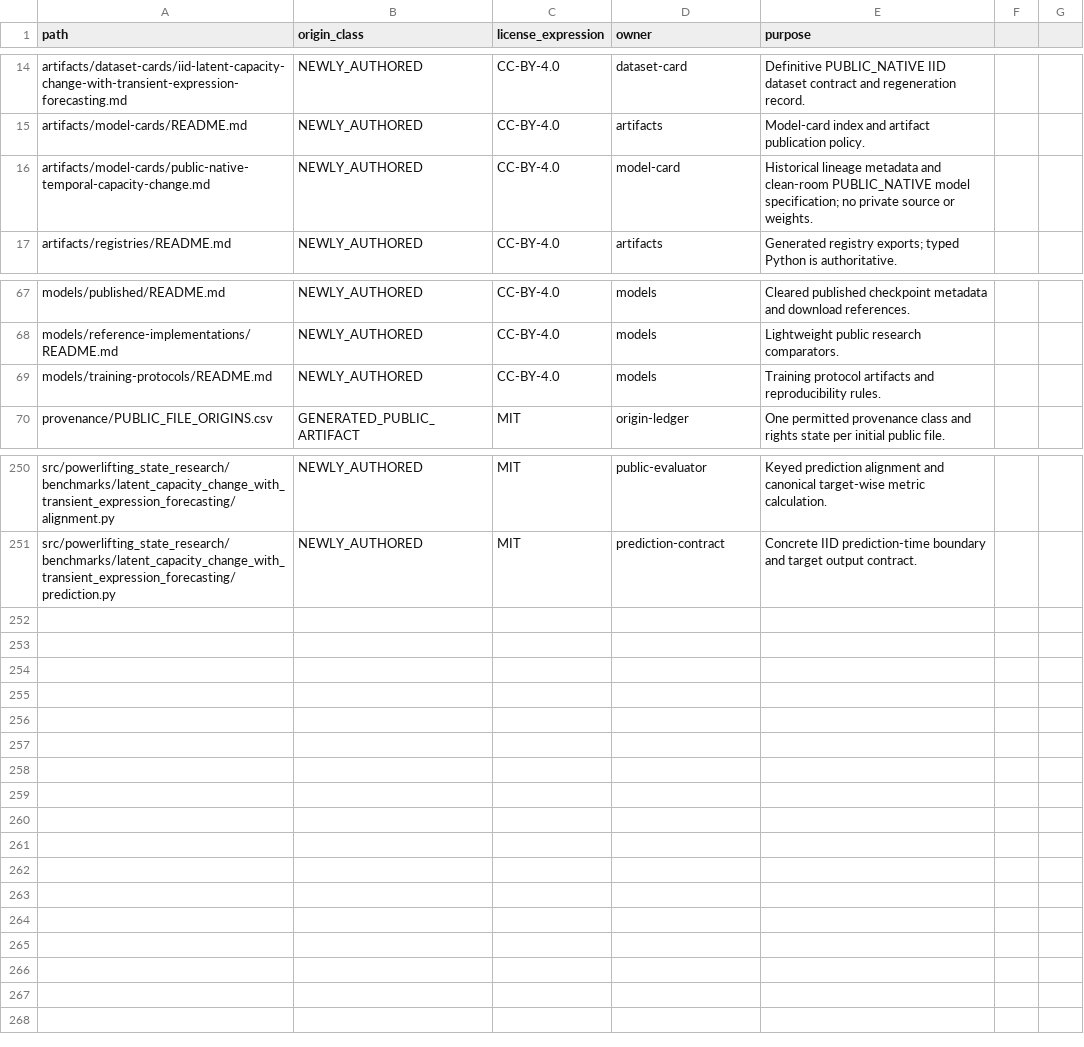
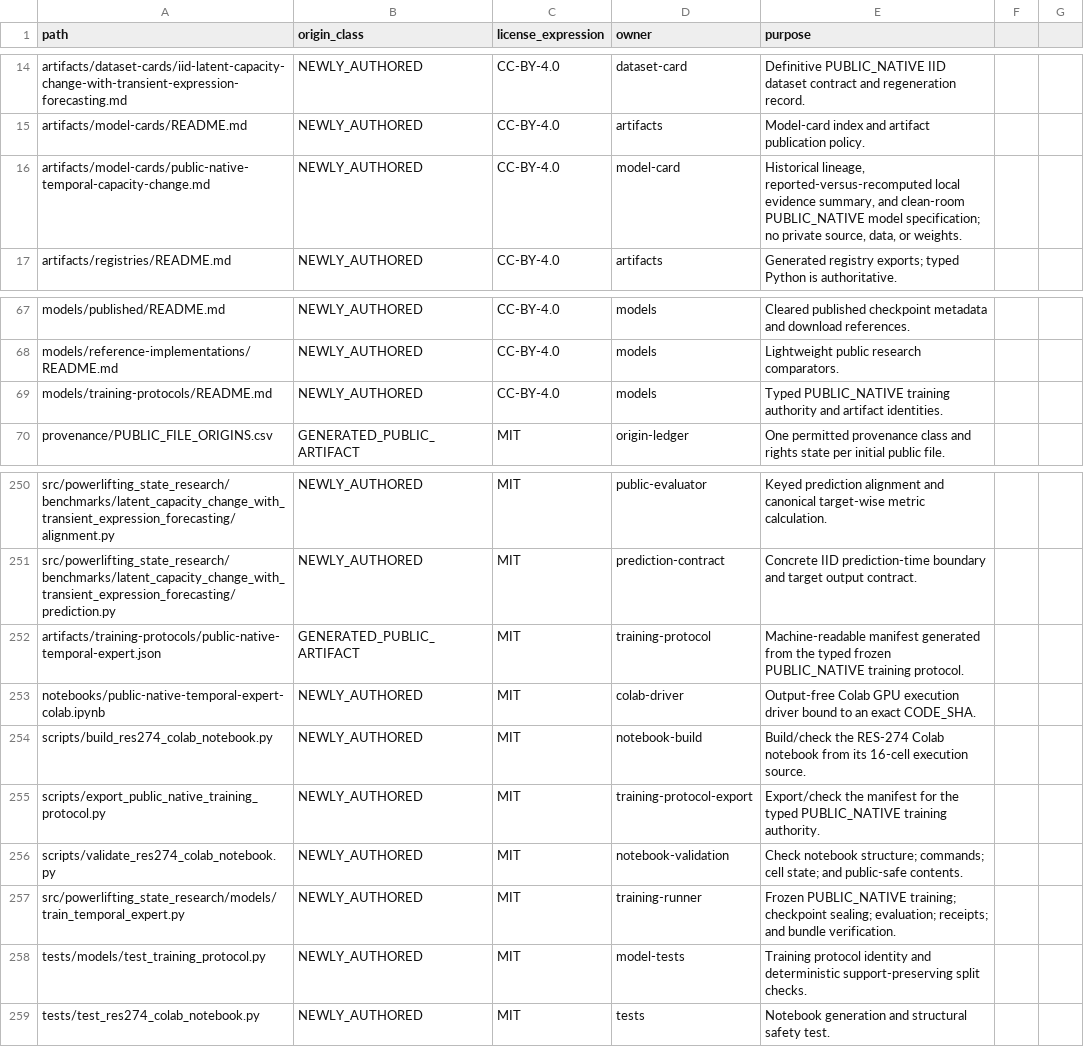
Before and after one commit to Litju/powerlifting-state-research, a CSV file: provenance/PUBLIC_FILE_ORIGINS.csv, drawn as a sheet; only a part is shown, gaps mark what is left out.

Commit message:
Prepare RES-274 Gate A Colab training workflow (#11)

```diff
--- a/provenance/PUBLIC_FILE_ORIGINS.csv
+++ b/provenance/PUBLIC_FILE_ORIGINS.csv
@@ -15,3 +15,3 @@ artifacts/dataset-cards/iid-latent-capacity-change-with-transient-expression-for
 artifacts/model-cards/README.md,NEWLY_AUTHORED,CC-BY-4.0,artifacts,Model-card index and artifact publication policy.
-artifacts/model-cards/public-native-temporal-capacity-change.md,NEWLY_AUTHORED,CC-BY-4.0,model-card,"Historical lineage metadata and clean-room PUBLIC_NATIVE model specification; no private source or weights."
+artifacts/model-cards/public-native-temporal-capacity-change.md,NEWLY_AUTHORED,CC-BY-4.0,model-card,"Historical lineage, reported-versus-recomputed local evidence summary, and clean-room PUBLIC_NATIVE model specification; no private source, data, or weights."
 artifacts/registries/README.md,NEWLY_AUTHORED,CC-BY-4.0,artifacts,Generated registry exports; typed Python is authoritative.
@@ -68,3 +68,3 @@ models/published/README.md,NEWLY_AUTHORED,CC-BY-4.0,models,Cleared published che
 models/reference-implementations/README.md,NEWLY_AUTHORED,CC-BY-4.0,models,Lightweight public research comparators.
-models/training-protocols/README.md,NEWLY_AUTHORED,CC-BY-4.0,models,Training protocol artifacts and reproducibility rules.
+models/training-protocols/README.md,NEWLY_AUTHORED,CC-BY-4.0,models,Typed PUBLIC_NATIVE training authority and artifact identities.
 provenance/PUBLIC_FILE_ORIGINS.csv,GENERATED_PUBLIC_ARTIFACT,MIT,origin-ledger,One permitted provenance class and rights state per initial public file.
@@ -251 +251,9 @@ src/powerlifting_state_research/benchmarks/latent_capacity_change_with_transient
 src/powerlifting_state_research/benchmarks/latent_capacity_change_with_transient_expression_forecasting/prediction.py,NEWLY_AUTHORED,MIT,prediction-contract,"Concrete IID prediction-time boundary and target output contract."
+artifacts/training-protocols/public-native-temporal-expert.json,GENERATED_PUBLIC_ARTIFACT,MIT,training-protocol,Machine-readable manifest generated from the typed frozen PUBLIC_NATIVE training protocol.
+notebooks/public-native-temporal-expert-colab.ipynb,NEWLY_AUTHORED,MIT,colab-driver,Output-free Colab GPU execution driver bound to an exact CODE_SHA.
+scripts/build_res274_colab_notebook.py,NEWLY_AUTHORED,MIT,notebook-build,Build/check the RES-274 Colab notebook from its 16-cell execution source.
+scripts/export_public_native_training_protocol.py,NEWLY_AUTHORED,MIT,training-protocol-export,Export/check the manifest for the typed PUBLIC_NATIVE training authority.
+scripts/validate_res274_colab_notebook.py,NEWLY_AUTHORED,MIT,notebook-validation,Check notebook structure; commands; cell state; and public-safe contents.
+src/powerlifting_state_research/models/train_temporal_expert.py,NEWLY_AUTHORED,MIT,training-runner,Frozen PUBLIC_NATIVE training; checkpoint sealing; evaluation; receipts; and bundle verification.
+tests/models/test_training_protocol.py,NEWLY_AUTHORED,MIT,model-tests,Training protocol identity and deterministic support-preserving split checks.
+tests/test_res274_colab_notebook.py,NEWLY_AUTHORED,MIT,tests,Notebook generation and structural safety test.
```
Also changed, not shown: 12 other files.
